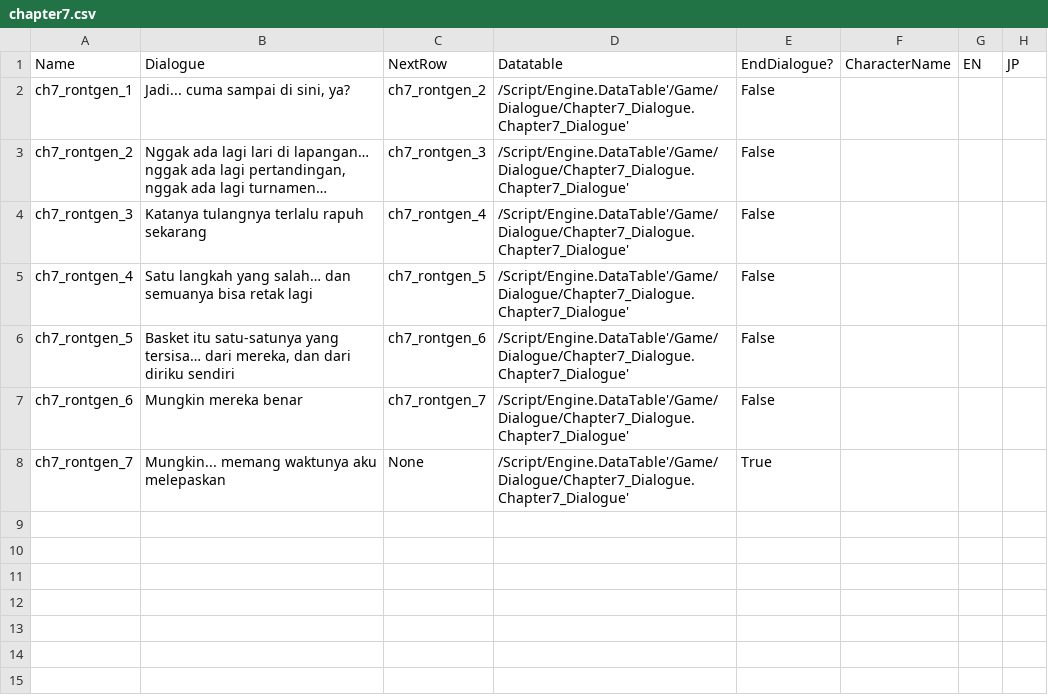
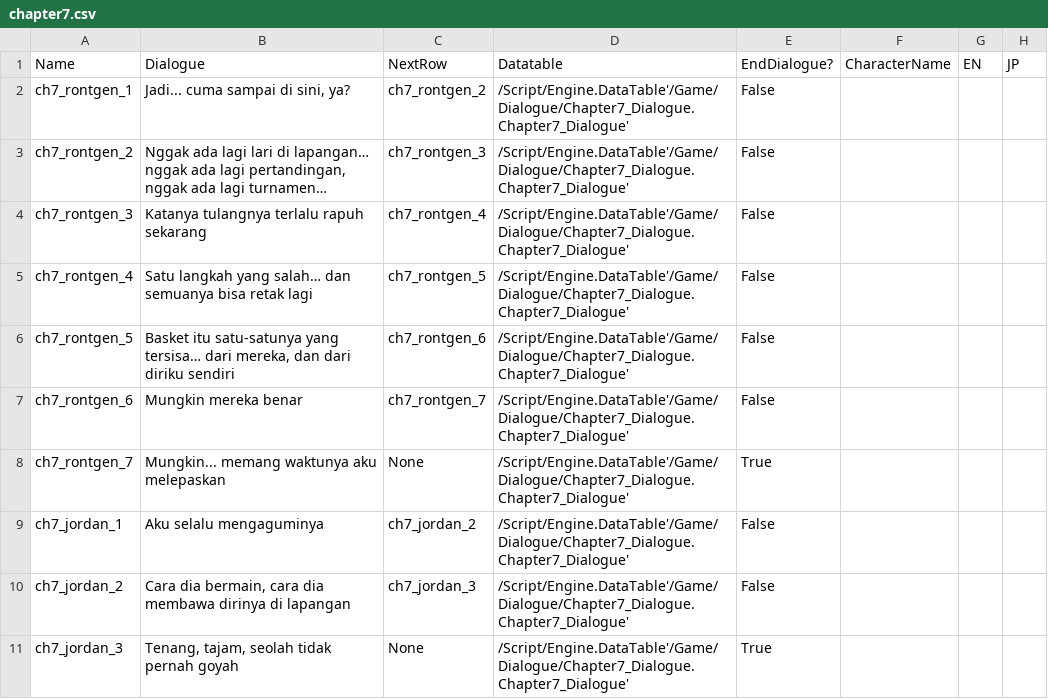
Before and after one commit to hwaye-ch/MyFirstGame_Satria, a CSV file: Content/Dialogue/chapter7.csv, drawn as a sheet.

Commit message:
Added dialogue michael jordan

```diff
--- a/Content/Dialogue/chapter7.csv
+++ b/Content/Dialogue/chapter7.csv
@@ -8 +8,4 @@ ch7_rontgen_6,Mungkin mereka benar,ch7_rontgen_7,/Script/Engine.DataTable'/Game/
 ch7_rontgen_7,Mungkin... memang waktunya aku melepaskan,None,/Script/Engine.DataTable'/Game/Dialogue/Chapter7_Dialogue.Chapter7_Dialogue',True,,,
+ch7_jordan_1,Aku selalu mengaguminya,ch7_jordan_2,/Script/Engine.DataTable'/Game/Dialogue/Chapter7_Dialogue.Chapter7_Dialogue',False,,,
+ch7_jordan_2,"Cara dia bermain, cara dia membawa dirinya di lapangan",ch7_jordan_3,/Script/Engine.DataTable'/Game/Dialogue/Chapter7_Dialogue.Chapter7_Dialogue',False,,,
+ch7_jordan_3,"Tenang, tajam, seolah tidak pernah goyah",None,/Script/Engine.DataTable'/Game/Dialogue/Chapter7_Dialogue.Chapter7_Dialogue',True,,,
```
Also changed, not shown: 9 other files.
